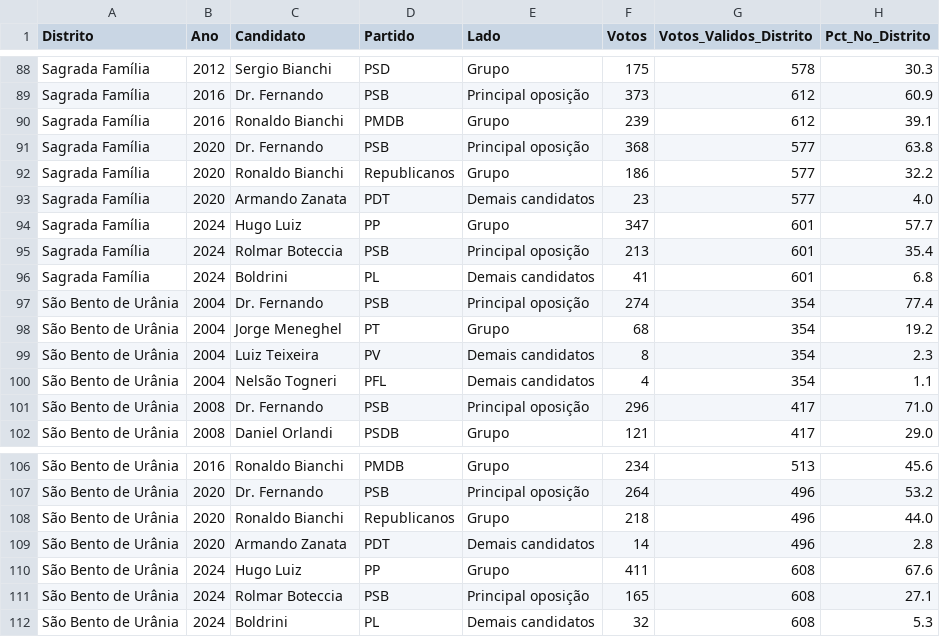
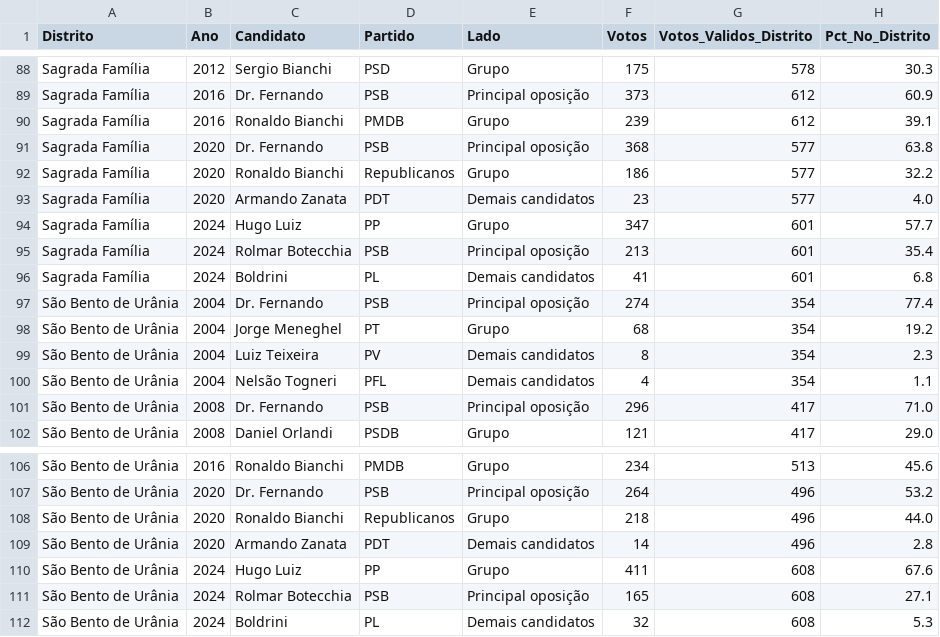
Before and after one commit to menegheljv/the-metamorphosis-of-power, a CSV file: dashboards/data/votos_distrito.csv, drawn as a sheet; only a part is shown, gaps mark what is left out; the diff covers the shown part only.

```diff
--- a/dashboards/data/votos_distrito.csv
+++ b/dashboards/data/votos_distrito.csv
@@ -94,3 +94,3 @@ Sagrada Família,2020,Armando Zanata,PDT,Demais candidatos,23,577,4.0
 Sagrada Família,2024,Hugo Luiz,PP,Grupo,347,601,57.7
-Sagrada Família,2024,Rolmar Boteccia,PSB,Principal oposição,213,601,35.4
+Sagrada Família,2024,Rolmar Botecchia,PSB,Principal oposição,213,601,35.4
 Sagrada Família,2024,Boldrini,PL,Demais candidatos,41,601,6.8
@@ -110,3 +110,3 @@ São Bento de Urânia,2020,Armando Zanata,PDT,Demais candidatos,14,496,2.8
 São Bento de Urânia,2024,Hugo Luiz,PP,Grupo,411,608,67.6
-São Bento de Urânia,2024,Rolmar Boteccia,PSB,Principal oposição,165,608,27.1
+São Bento de Urânia,2024,Rolmar Botecchia,PSB,Principal oposição,165,608,27.1
 São Bento de Urânia,2024,Boldrini,PL,Demais candidatos,32,608,5.3
```
Also changed, not shown: 5 edited cells elsewhere in this file, dashboards/data/campanha_digital.csv, dashboards/data/candidatos.csv, 17 other files.
